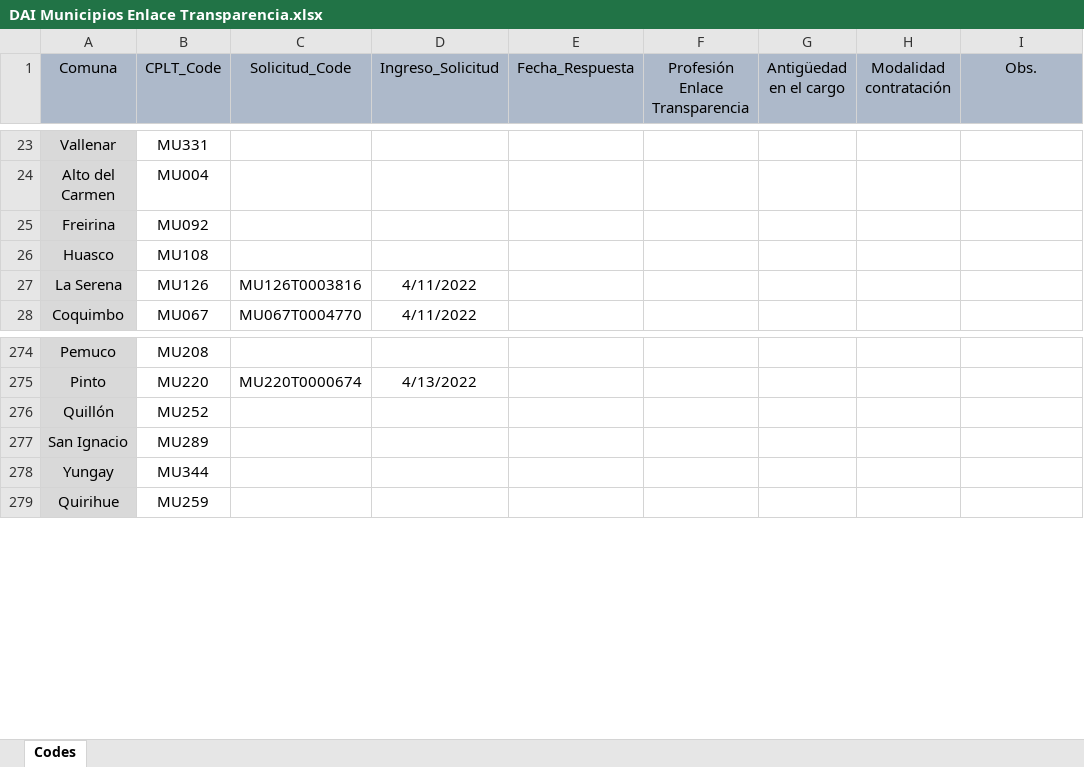
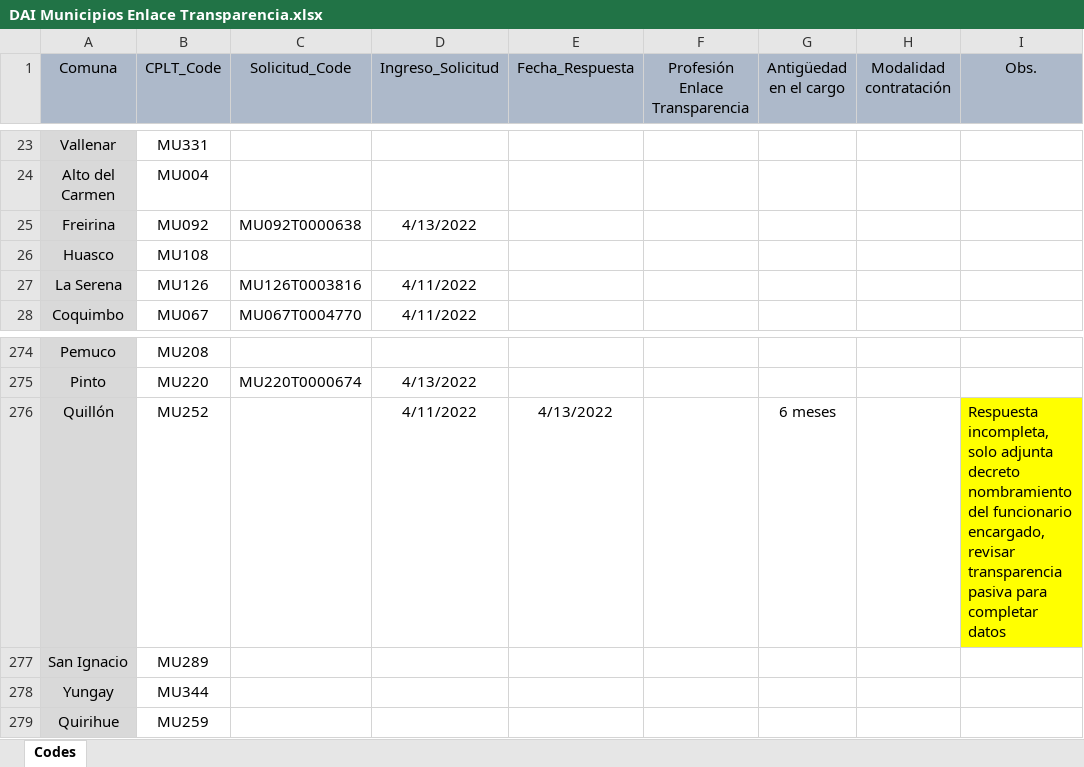
Before and after one commit to bgonzalezbustamante/local-gov-indicators, an Excel workbook: data/raw/CPLT/Request/DAI Municipios Enlace Transparencia.xlsx, sheet Codes, drawn as a sheet; only a part is shown, gaps mark what is left out; values as stored, in another font and other column widths than the file's, no borders; the diff names each change by its address in the sheet, - before the commit and + after, or states it on an @@ line.

Commit message:
Update DAI Municipios Enlace Transparencia.xlsx

```diff
--- a/data/raw/CPLT/Request/DAI Municipios Enlace Transparencia.xlsx (sheet Codes)
+++ b/data/raw/CPLT/Request/DAI Municipios Enlace Transparencia.xlsx (sheet Codes)
-C25 (Solicitud_Code): (empty)
+C25 (Solicitud_Code): MU092T0000638
-D25 (Ingreso_Solicitud): (empty)
+D25 (Ingreso_Solicitud): 4/13/2022
-D276 (Ingreso_Solicitud): (empty)
+D276 (Ingreso_Solicitud): 4/11/2022
-E276 (Fecha_Respuesta): (empty)
+E276 (Fecha_Respuesta): 4/13/2022
-G276 (Antigüedad en el cargo): (empty)
+G276 (Antigüedad en el cargo): 6 meses
-I276 (Obs.): (empty)
+I276 (Obs.): Respuesta incompleta, solo adjunta decreto nombramiento del funcionario encargado, revisar transparencia pasiva para completar datos
-I276 fill: none
+I276 fill: #FFFF00
```
